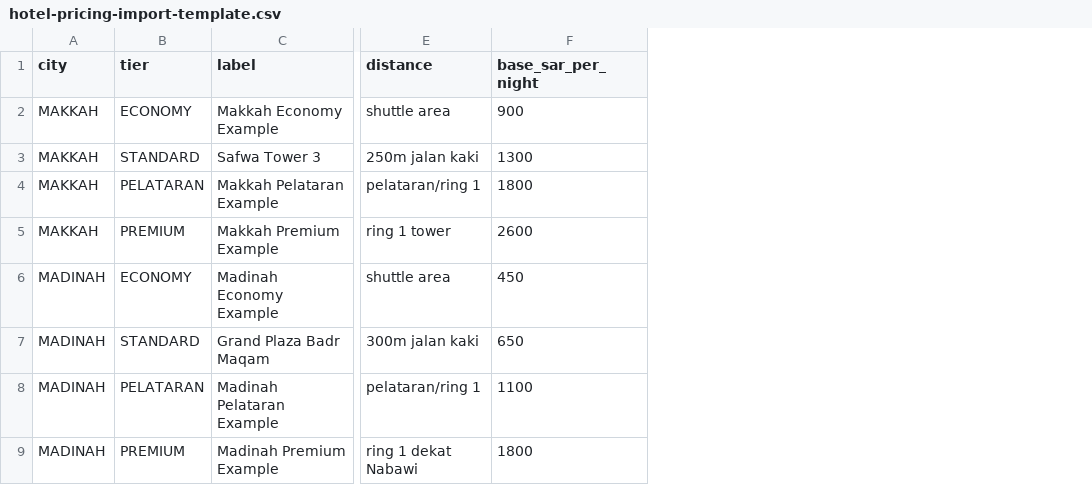
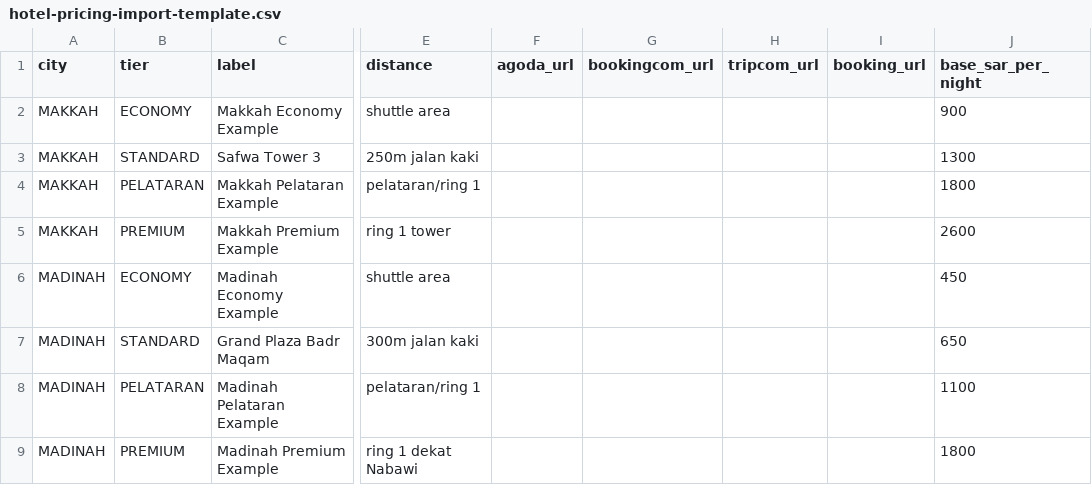
Before and after one commit to bayuaslamaa/serbaserbiumroh, a CSV file: docs/templates/hotel-pricing-import-template.csv, drawn as a sheet; only a part is shown, gaps mark what is left out; the diff names each change by its address in the sheet, - before the commit and + after, or states it on an @@ line.

```diff
--- a/docs/templates/hotel-pricing-import-template.csv
+++ b/docs/templates/hotel-pricing-import-template.csv
+column F (agoda_url), empty
+column G (bookingcom_url), empty
+column H (tripcom_url), empty
+column I (booking_url), empty
```
Also changed, not shown: docs/templates/hotel-pricing-import-ota-2027-researched.csv, 17 other files.
